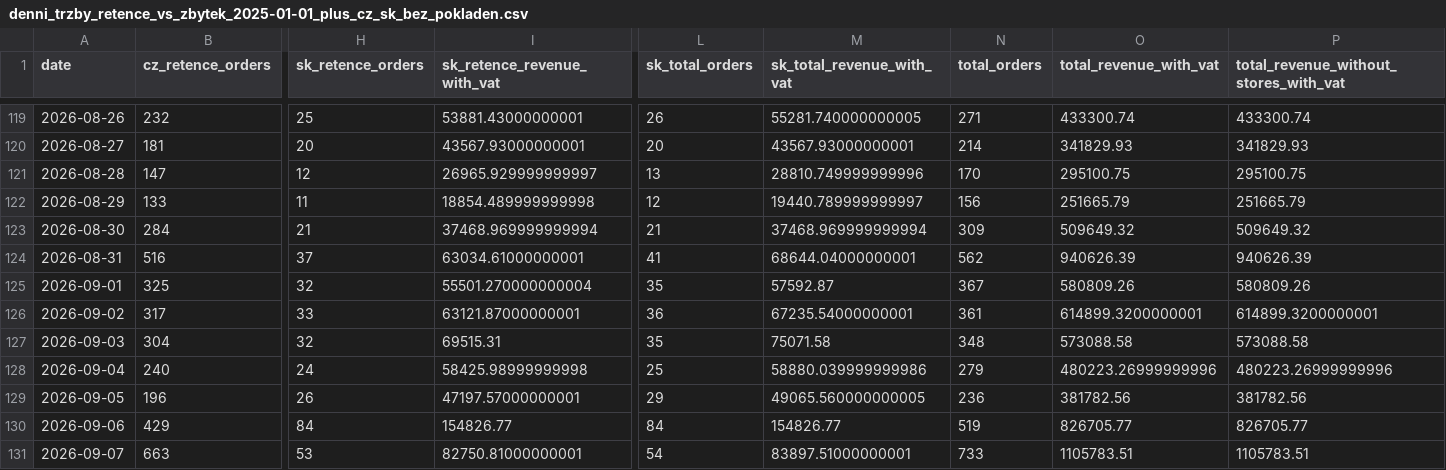
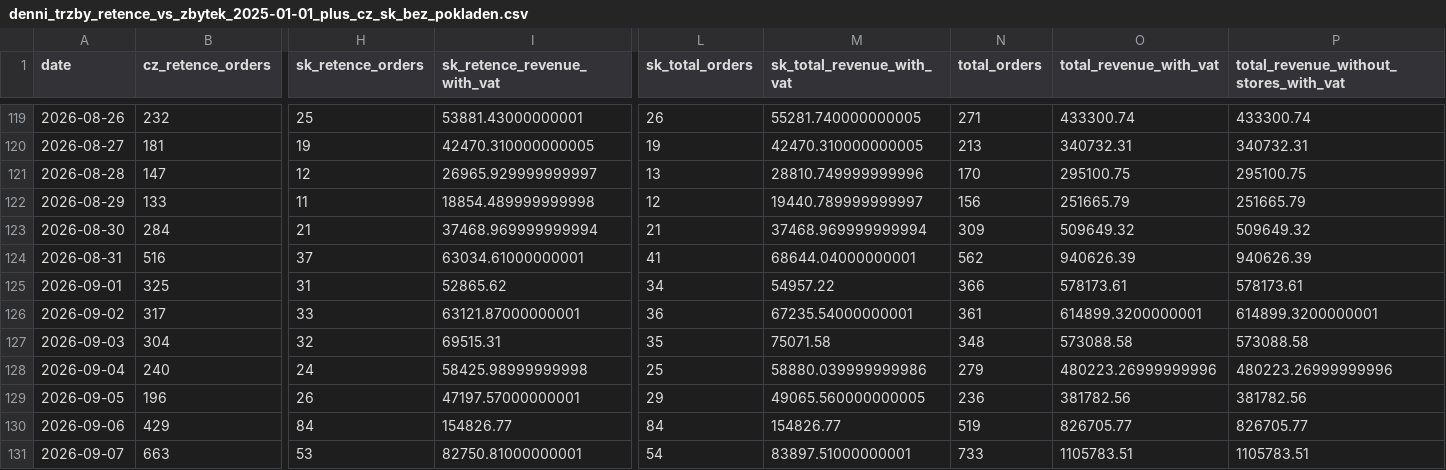
Before and after one commit to rkonfal/tiande-retence-vs-zbytek-report, a CSV file: docs/denni_trzby_retence_vs_zbytek_2025-01-01_plus_cz_sk_bez_pokladen.csv, drawn as a sheet; only a part is shown, gaps mark what is left out; the diff covers the shown part only; the diff names each change by its address in the sheet, - before the commit and + after, or states it on an @@ line.

Commit message:
chore: refresh retence vs zbytek report

```diff
--- a/docs/denni_trzby_retence_vs_zbytek_2025-01-01_plus_cz_sk_bez_pokladen.csv
+++ b/docs/denni_trzby_retence_vs_zbytek_2025-01-01_plus_cz_sk_bez_pokladen.csv
-H120 (sk_retence_orders): 20
+H120 (sk_retence_orders): 19
-I120 (sk_retence_revenue_with_vat): 43567.93000000001
+I120 (sk_retence_revenue_with_vat): 42470.310000000005
-L120 (sk_total_orders): 20
+L120 (sk_total_orders): 19
-M120 (sk_total_revenue_with_vat): 43567.93000000001
+M120 (sk_total_revenue_with_vat): 42470.310000000005
-N120 (total_orders): 214
+N120 (total_orders): 213
-O120 (total_revenue_with_vat): 341829.93
+O120 (total_revenue_with_vat): 340732.31
-P120: 341829.93
+P120: 340732.31
-H125 (sk_retence_orders): 32
+H125 (sk_retence_orders): 31
-I125 (sk_retence_revenue_with_vat): 55501.270000000004
+I125 (sk_retence_revenue_with_vat): 52865.62
-L125 (sk_total_orders): 35
+L125 (sk_total_orders): 34
-M125 (sk_total_revenue_with_vat): 57592.87
+M125 (sk_total_revenue_with_vat): 54957.22
-N125 (total_orders): 367
+N125 (total_orders): 366
-O125 (total_revenue_with_vat): 580809.26
+O125 (total_revenue_with_vat): 578173.61
-P125: 580809.26
+P125: 578173.61
```
Also changed, not shown: 41 edited cells elsewhere in this file, docs/denni_trzby_retence_vs_zbytek_2026-05-01_plus_cz_sk_bez_pokladen.csv, docs/denni_trzby_retence_vs_zbytek_latest.csv, 7 other files.
